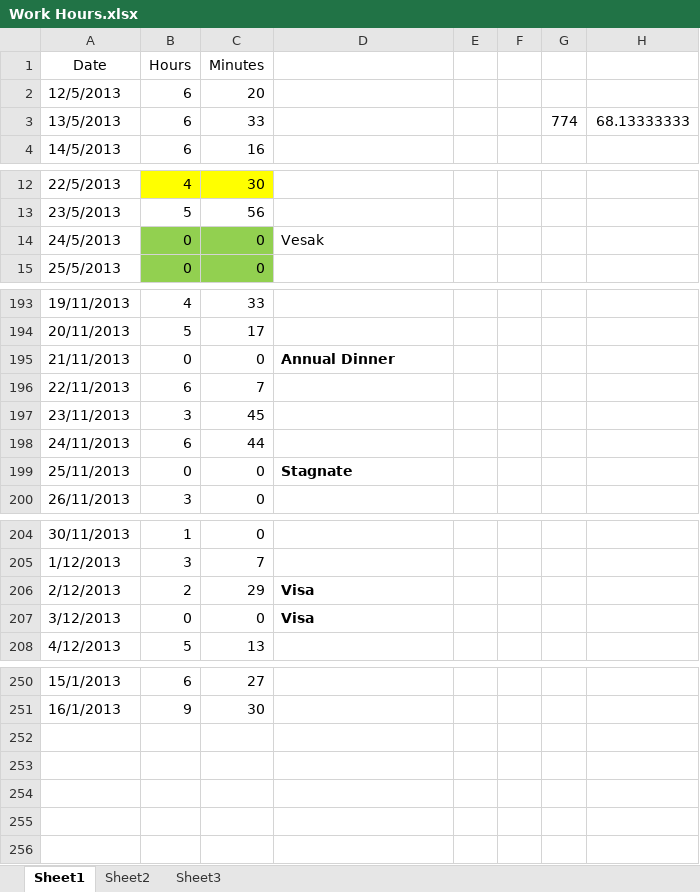
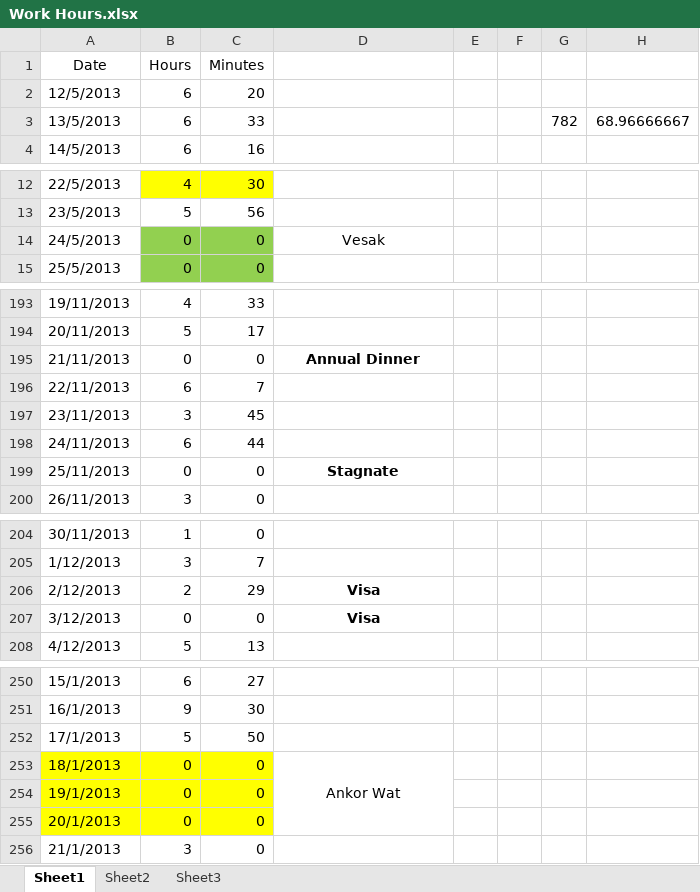
Before and after one commit to Synex-83/GSOM, an Excel workbook: Time Keeping/Work Hours.xlsx, sheet Sheet1, drawn as a sheet; only a part is shown, gaps mark what is left out; values as stored, in another font and other column widths than the file's, no borders; the diff covers the shown part only; the diff names each change by its address in the sheet, - before the commit and + after, or states it on an @@ line.

Commit message:
time update & data bug fix

```diff
--- a/Time Keeping/Work Hours.xlsx (sheet Sheet1)
+++ b/Time Keeping/Work Hours.xlsx (sheet Sheet1)
-G3: 774
+G3: 782
-H3: 68.13333333
+H3: 68.96666667
-D14 alignment: left
+D14 alignment: center
-D195 alignment: left
+D195 alignment: center
-D199 alignment: left
+D199 alignment: center
-D206:D207 alignment: left
+D206:D207 alignment: center
+row 252: 17/1/2013 | 5 | 50
+row 253: 18/1/2013 | 0 | 0 | Ankor Wat
+row 254: 19/1/2013 | 0 | 0
+row 255: 20/1/2013 | 0 | 0
+row 256: 21/1/2013 | 3 | 0
```
Also changed, not shown: cell formats elsewhere in this sheet, 2 other files.
